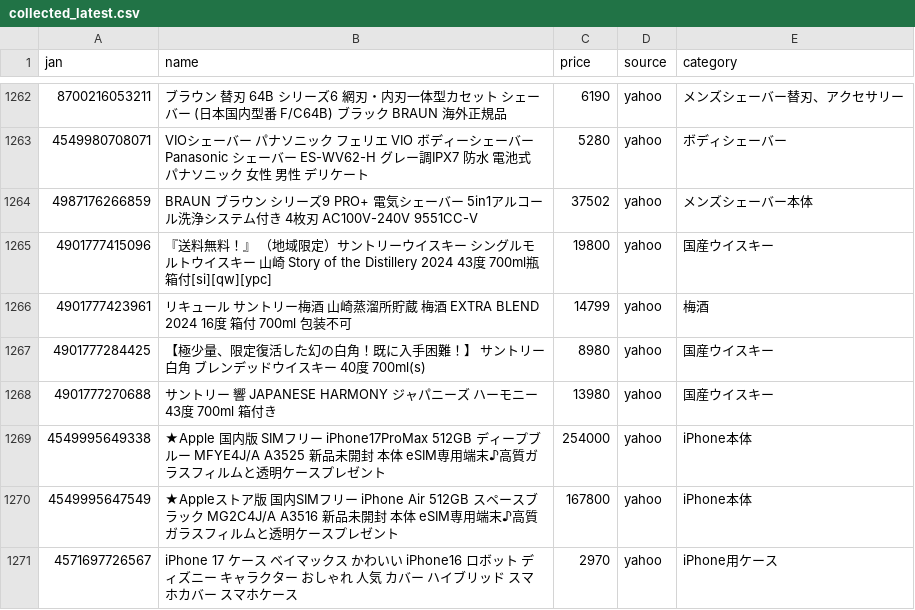
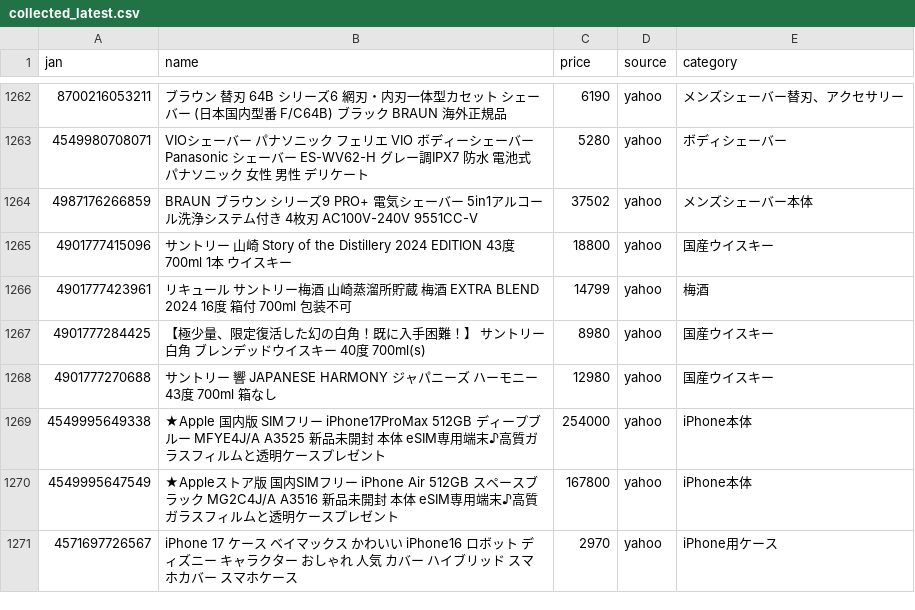
Before and after one commit to TAKUYA-1187/Claude, a CSV file: price_comparison/data/collected/collected_latest.csv, drawn as a sheet; only a part is shown, gaps mark what is left out; the diff covers the shown part only.

```diff
--- a/price_comparison/data/collected/collected_latest.csv
+++ b/price_comparison/data/collected/collected_latest.csv
@@ -1264,6 +1264,6 @@
 4987176266859,BRAUN ブラウン シリーズ9 PRO+ 電気シェーバー 5in1アルコール洗浄システム付き  4枚刃 AC100V-240V 9551CC-V,37502,yahoo,メンズシェーバー本体
-4901777415096,『送料無料！』 （地域限定）サントリーウイスキー シングルモルトウイスキー 山崎 Story of the Distillery 2024 43度 700ml瓶 箱付[si][qw][ypc],19800,yahoo,国産ウイスキー
+4901777415096,サントリー 山崎 Story of the Distillery 2024 EDITION 43度 700ml 1本 ウイスキー,18800,yahoo,国産ウイスキー
 4901777423961,リキュール サントリー梅酒 山崎蒸溜所貯蔵 梅酒 EXTRA BLEND 2024 16度 箱付 700ml 包装不可,14799,yahoo,梅酒
 4901777284425,【極少量、限定復活した幻の白角！既に入手困難！】　サントリー　白角　ブレンデッドウイスキー　40度　700ml(s),8980,yahoo,国産ウイスキー
-4901777270688,サントリー 響 JAPANESE HARMONY ジャパニーズ ハーモニー 43度 700ml 箱付き,13980,yahoo,国産ウイスキー
+4901777270688,サントリー 響 JAPANESE HARMONY ジャパニーズ ハーモニー 43度 700ml 箱なし,12980,yahoo,国産ウイスキー
 4549995649338,★Apple 国内版 SIMフリー iPhone17ProMax 512GB ディープブルー MFYE4J/A A3525 新品未開封 本体 eSIM専用端末♪高質ガラスフィルムと透明ケースプレゼント,254000,yahoo,iPhone本体
```
Also changed, not shown: 3 added rows and 20 edited cells elsewhere in this file, 1 other file.
